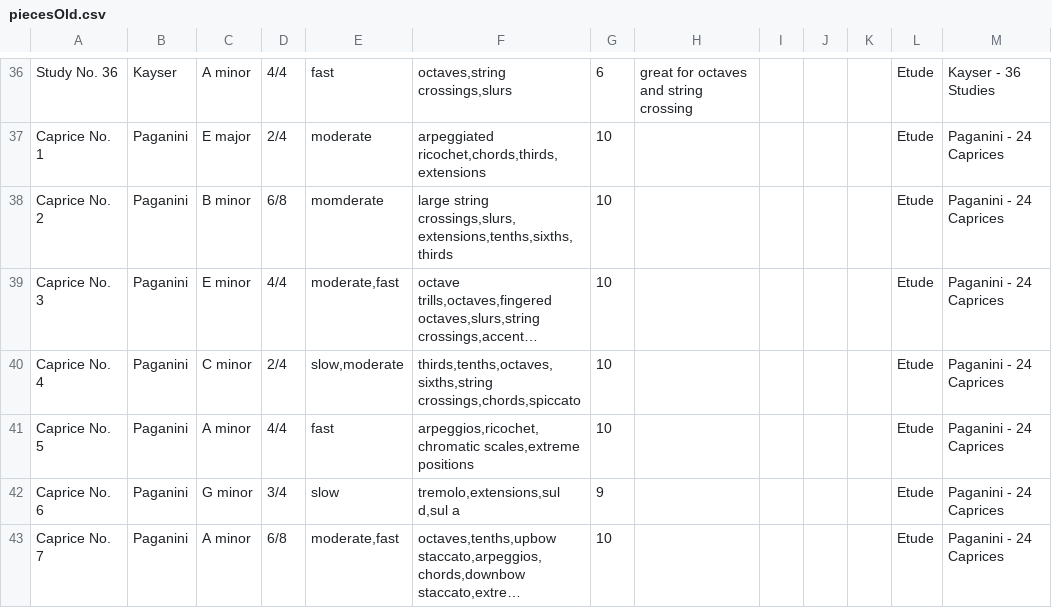
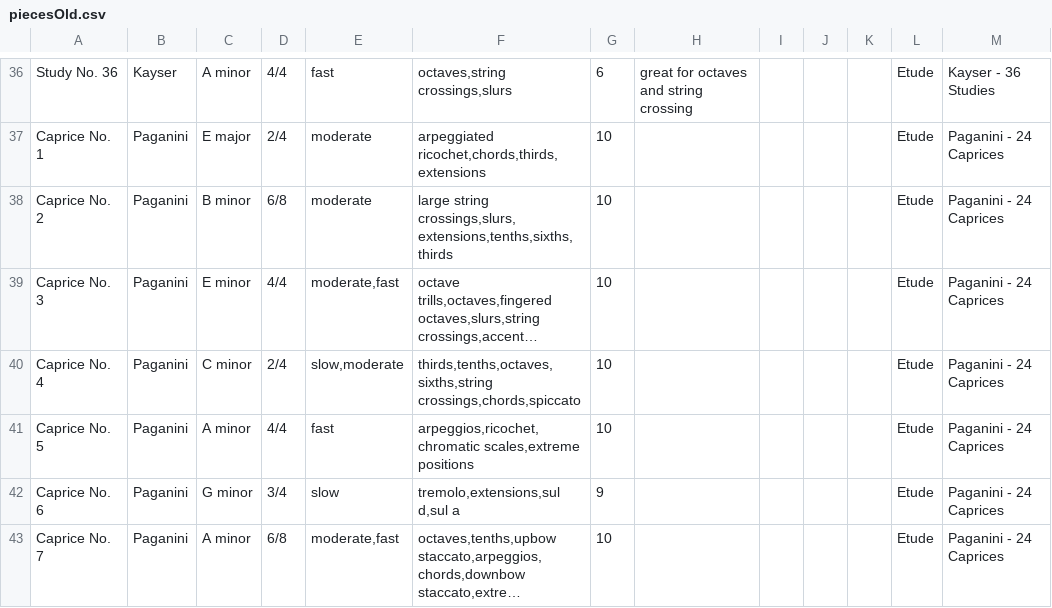
Before and after one commit to MichaelShingo/practiceAppBackend, a CSV file: piecesOld.csv, drawn as a sheet; only a part is shown, gaps mark what is left out; long unchanged cells end in …; the diff names each change by its address in the sheet, - before the commit and + after, or states it on an @@ line.

```diff
--- a/piecesOld.csv
+++ b/piecesOld.csv
-E38: momderate
+E38: moderate
```
Also changed, not shown: techniques.csv, 2 other files.
